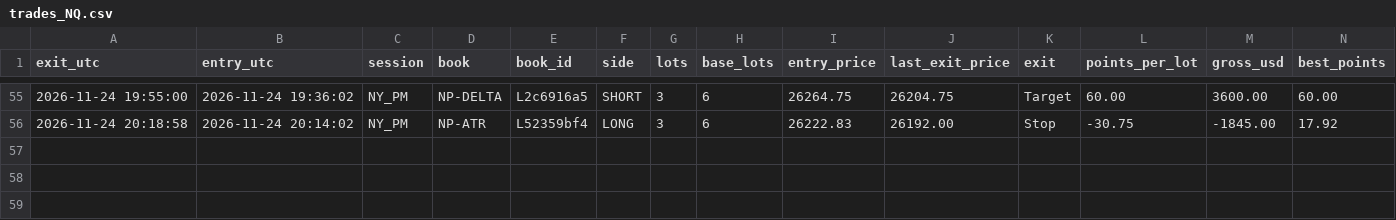
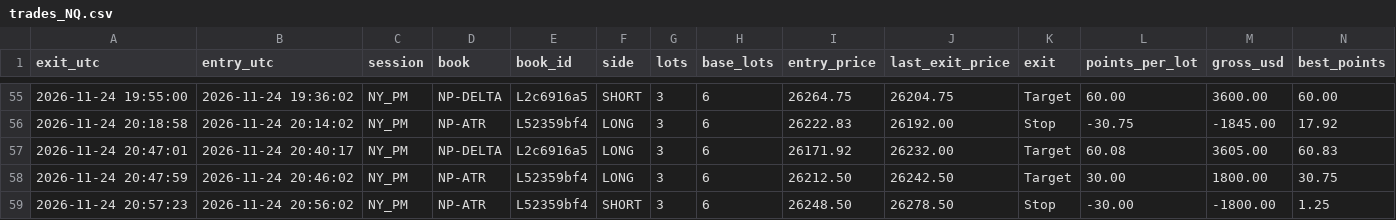
Before and after one commit to joshuamiller-glitch/d8-trades, a CSV file: trades_NQ.csv, drawn as a sheet; only a part is shown, gaps mark what is left out; rows hold the shown columns only; the diff names each change by its address in the sheet, - before the commit and + after, or states it on an @@ line.

Commit message:
trades update

```diff
--- a/trades_NQ.csv
+++ b/trades_NQ.csv
+row 57: 2026-11-24 20:47:01 | 2026-11-24 20:40:17 | NY_PM | NP-DELTA | L2c6916a5 | LONG | 3 | 6 | 26171.92 | 26232.00 | Target | 60.08 | 3605.00 | 60.83
+row 58: 2026-11-24 20:47:59 | 2026-11-24 20:46:02 | NY_PM | NP-ATR | L52359bf4 | LONG | 3 | 6 | 26212.50 | 26242.50 | Target | 30.00 | 1800.00 | 30.75
+row 59: 2026-11-24 20:57:23 | 2026-11-24 20:56:02 | NY_PM | NP-ATR | L52359bf4 | SHORT | 3 | 6 | 26248.50 | 26278.50 | Stop | -30.00 | -1800.00 | 1.25
```
